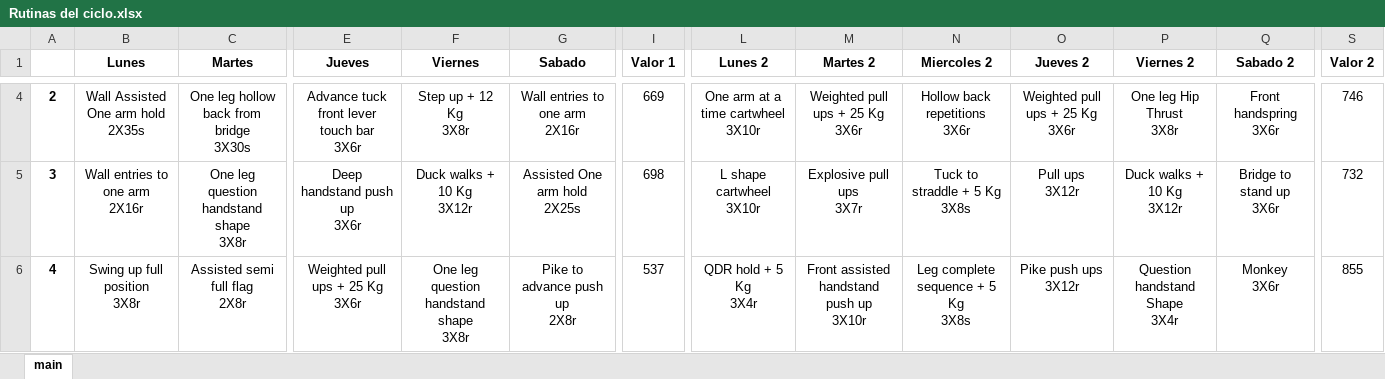
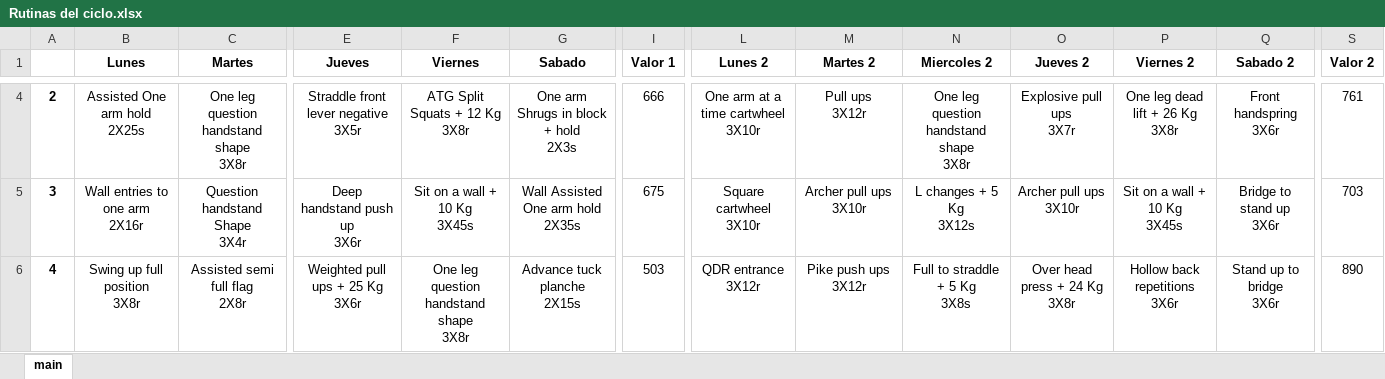
Before and after one commit to jssepulveda72/Training_Programming, an Excel workbook: Rutinas del ciclo.xlsx, sheet main, drawn as a sheet; only a part is shown, gaps mark what is left out; values as stored, in another font and other column widths than the file's, no borders; ↵ is a line break in a cell; the diff covers the shown part only; the diff names each change by its address in the sheet, - before the commit and + after, or states it on an @@ line.

```diff
--- a/Rutinas del ciclo.xlsx (sheet main)
+++ b/Rutinas del ciclo.xlsx (sheet main)
-B4 (Lunes): Wall Assisted One arm hold ↵ 2X35s
+B4 (Lunes): Assisted One arm hold ↵ 2X25s
-C4 (Martes): One leg hollow back from bridge ↵ 3X30s
+C4 (Martes): One leg question handstand shape ↵ 3X8r
-E4 (Jueves): Advance tuck front lever touch bar ↵ 3X6r
+E4 (Jueves): Straddle front lever negative ↵ 3X5r
-F4 (Viernes): Step up + 12 Kg ↵ 3X8r
+F4 (Viernes): ATG Split Squats + 12 Kg ↵ 3X8r
-G4 (Sabado): Wall entries to one arm ↵ 2X16r
+G4 (Sabado): One arm Shrugs in block + hold ↵ 2X3s
-I4 (Valor 1): 669
+I4 (Valor 1): 666
-M4 (Martes 2): Weighted pull ups + 25 Kg ↵ 3X6r
+M4 (Martes 2): Pull ups ↵ 3X12r
-N4 (Miercoles 2): Hollow back repetitions ↵ 3X6r
+N4 (Miercoles 2): One leg question handstand shape ↵ 3X8r
-O4 (Jueves 2): Weighted pull ups + 25 Kg ↵ 3X6r
+O4 (Jueves 2): Explosive pull ups ↵ 3X7r
-P4 (Viernes 2): One leg Hip Thrust ↵ 3X8r
+P4 (Viernes 2): One leg dead lift + 26 Kg ↵ 3X8r
-S4 (Valor 2): 746
+S4 (Valor 2): 761
-C5 (Martes): One leg question handstand shape ↵ 3X8r
+C5 (Martes): Question handstand Shape ↵ 3X4r
-F5 (Viernes): Duck walks + 10 Kg ↵ 3X12r
+F5 (Viernes): Sit on a wall + 10 Kg ↵ 3X45s
-G5 (Sabado): Assisted One arm hold ↵ 2X25s
+G5 (Sabado): Wall Assisted One arm hold ↵ 2X35s
-I5 (Valor 1): 698
+I5 (Valor 1): 675
-L5 (Lunes 2): L shape cartwheel ↵ 3X10r
+L5 (Lunes 2): Square cartwheel ↵ 3X10r
-M5 (Martes 2): Explosive pull ups ↵ 3X7r
+M5 (Martes 2): Archer pull ups ↵ 3X10r
-N5 (Miercoles 2): Tuck to straddle + 5 Kg ↵ 3X8s
+N5 (Miercoles 2): L changes + 5 Kg ↵ 3X12s
-O5 (Jueves 2): Pull ups ↵ 3X12r
+O5 (Jueves 2): Archer pull ups ↵ 3X10r
-P5 (Viernes 2): Duck walks + 10 Kg ↵ 3X12r
+P5 (Viernes 2): Sit on a wall + 10 Kg ↵ 3X45s
-S5 (Valor 2): 732
+S5 (Valor 2): 703
-G6 (Sabado): Pike to advance push up ↵ 2X8r
+G6 (Sabado): Advance tuck planche ↵ 2X15s
-I6 (Valor 1): 537
+I6 (Valor 1): 503
-L6 (Lunes 2): QDR hold + 5 Kg ↵ 3X4r
+L6 (Lunes 2): QDR entrance ↵ 3X12r
-M6 (Martes 2): Front assisted handstand push up ↵ 3X10r
+M6 (Martes 2): Pike push ups ↵ 3X12r
-N6 (Miercoles 2): Leg complete sequence + 5 Kg ↵ 3X8s
+N6 (Miercoles 2): Full to straddle + 5 Kg ↵ 3X8s
-O6 (Jueves 2): Pike push ups ↵ 3X12r
+O6 (Jueves 2): Over head press + 24 Kg ↵ 3X8r
-P6 (Viernes 2): Question handstand Shape ↵ 3X4r
+P6 (Viernes 2): Hollow back repetitions ↵ 3X6r
-Q6 (Sabado 2): Monkey ↵ 3X6r
+Q6 (Sabado 2): Stand up to bridge ↵ 3X6r
-S6 (Valor 2): 855
+S6 (Valor 2): 890
```
Also changed, not shown: 64 edited cells elsewhere in this sheet, 4 other files.
